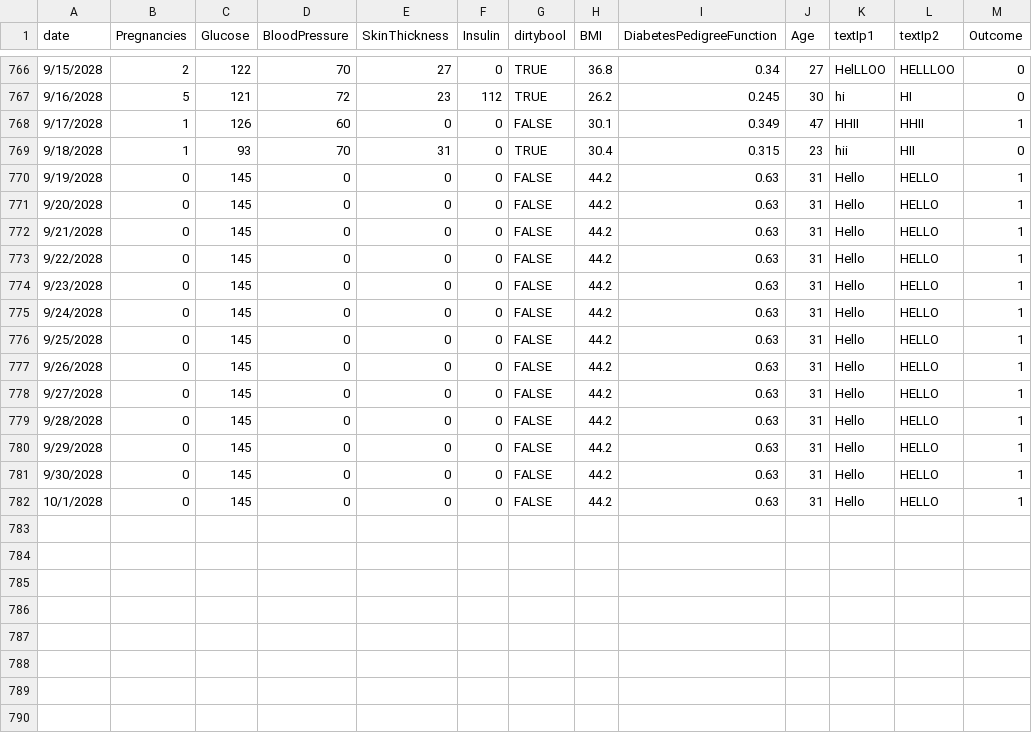
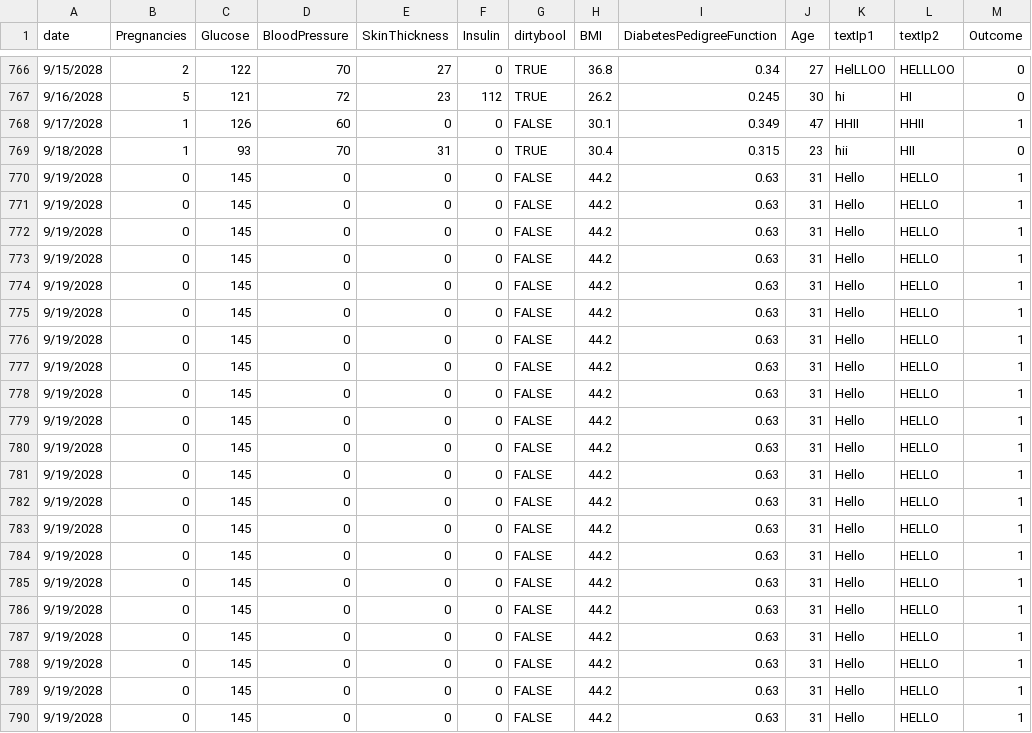
Before and after one commit to DhruvaTikhe/NoCodeDatasetPreprocessing, a CSV file: sample_datasets/diabetes.csv, drawn as a sheet; only a part is shown, gaps mark what is left out.

```diff
--- a/sample_datasets/diabetes.csv
+++ b/sample_datasets/diabetes.csv
@@ -770,13 +770,21 @@ date,Pregnancies,Glucose,BloodPressure,SkinThickness,Insulin,dirtybool,BMI,Diabe
 9/19/2028,0,145,0,0,0,FALSE,44.2,0.63,31,Hello,HELLO,1
-9/20/2028,0,145,0,0,0,FALSE,44.2,0.63,31,Hello,HELLO,1
-9/21/2028,0,145,0,0,0,FALSE,44.2,0.63,31,Hello,HELLO,1
-9/22/2028,0,145,0,0,0,FALSE,44.2,0.63,31,Hello,HELLO,1
-9/23/2028,0,145,0,0,0,FALSE,44.2,0.63,31,Hello,HELLO,1
-9/24/2028,0,145,0,0,0,FALSE,44.2,0.63,31,Hello,HELLO,1
-9/25/2028,0,145,0,0,0,FALSE,44.2,0.63,31,Hello,HELLO,1
-9/26/2028,0,145,0,0,0,FALSE,44.2,0.63,31,Hello,HELLO,1
-9/27/2028,0,145,0,0,0,FALSE,44.2,0.63,31,Hello,HELLO,1
-9/28/2028,0,145,0,0,0,FALSE,44.2,0.63,31,Hello,HELLO,1
-9/29/2028,0,145,0,0,0,FALSE,44.2,0.63,31,Hello,HELLO,1
-9/30/2028,0,145,0,0,0,FALSE,44.2,0.63,31,Hello,HELLO,1
-10/1/2028,0,145,0,0,0,FALSE,44.2,0.63,31,Hello,HELLO,1
+9/19/2028,0,145,0,0,0,FALSE,44.2,0.63,31,Hello,HELLO,1
+9/19/2028,0,145,0,0,0,FALSE,44.2,0.63,31,Hello,HELLO,1
+9/19/2028,0,145,0,0,0,FALSE,44.2,0.63,31,Hello,HELLO,1
+9/19/2028,0,145,0,0,0,FALSE,44.2,0.63,31,Hello,HELLO,1
+9/19/2028,0,145,0,0,0,FALSE,44.2,0.63,31,Hello,HELLO,1
+9/19/2028,0,145,0,0,0,FALSE,44.2,0.63,31,Hello,HELLO,1
+9/19/2028,0,145,0,0,0,FALSE,44.2,0.63,31,Hello,HELLO,1
+9/19/2028,0,145,0,0,0,FALSE,44.2,0.63,31,Hello,HELLO,1
+9/19/2028,0,145,0,0,0,FALSE,44.2,0.63,31,Hello,HELLO,1
+9/19/2028,0,145,0,0,0,FALSE,44.2,0.63,31,Hello,HELLO,1
+9/19/2028,0,145,0,0,0,FALSE,44.2,0.63,31,Hello,HELLO,1
+9/19/2028,0,145,0,0,0,FALSE,44.2,0.63,31,Hello,HELLO,1
+9/19/2028,0,145,0,0,0,FALSE,44.2,0.63,31,Hello,HELLO,1
+9/19/2028,0,145,0,0,0,FALSE,44.2,0.63,31,Hello,HELLO,1
+9/19/2028,0,145,0,0,0,FALSE,44.2,0.63,31,Hello,HELLO,1
+9/19/2028,0,145,0,0,0,FALSE,44.2,0.63,31,Hello,HELLO,1
+9/19/2028,0,145,0,0,0,FALSE,44.2,0.63,31,Hello,HELLO,1
+9/19/2028,0,145,0,0,0,FALSE,44.2,0.63,31,Hello,HELLO,1
+9/19/2028,0,145,0,0,0,FALSE,44.2,0.63,31,Hello,HELLO,1
+9/19/2028,0,145,0,0,0,FALSE,44.2,0.63,31,Hello,HELLO,1
```
Also changed, not shown: 1 other file.
